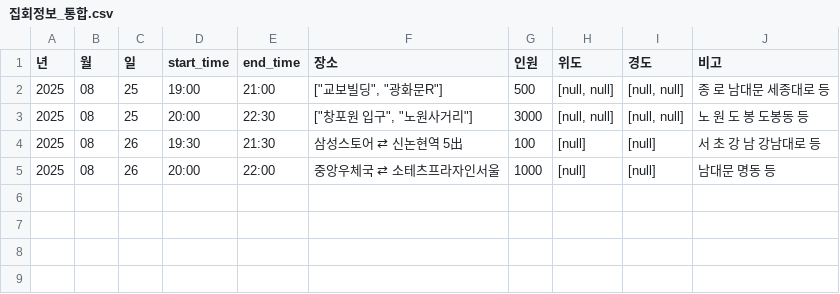
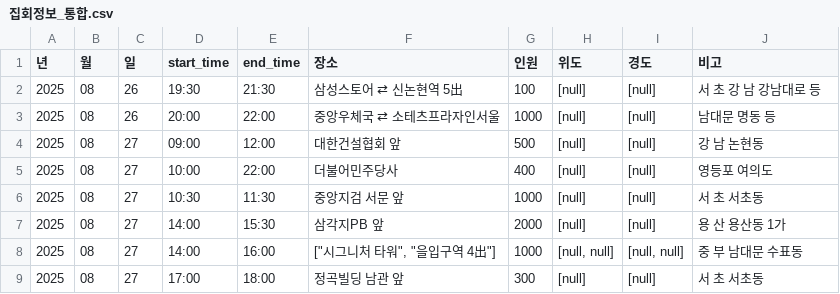
Before and after one commit to MinhaKim02/protest-crawling-database, a CSV file: data/집회정보_통합.csv, drawn as a sheet.

```diff
--- a/data/집회정보_통합.csv
+++ b/data/집회정보_통합.csv
@@ -1,5 +1,9 @@
 년,월,일,start_time,end_time,장소,인원,위도,경도,비고
-2025,08,25,19:00,21:00,"[""교보빌딩"", ""광화문R""]",500,"[null, null]","[null, null]",종 로 남대문 세종대로 등
-2025,08,25,20:00,22:30,"[""창포원 입구"", ""노원사거리""]",3000,"[null, null]","[null, null]",노 원 도 봉 도봉동 등
 2025,08,26,19:30,21:30,삼성스토어 ⇄ 신논현역 5出,100,[null],[null],서 초 강 남 강남대로 등
 2025,08,26,20:00,22:00,중앙우체국 ⇄ 소테츠프라자인서울,1000,[null],[null],남대문 명동 등
+2025,08,27,09:00,12:00,대한건설협회 앞,500,[null],[null],강 남 논현동
+2025,08,27,10:00,22:00,더불어민주당사,400,[null],[null],영등포 여의도
+2025,08,27,10:30,11:30,중앙지검 서문 앞,1000,[null],[null],서 초 서초동
+2025,08,27,14:00,15:30,삼각지PB 앞,2000,[null],[null],용 산 용산동 1가
+2025,08,27,14:00,16:00,"[""시그니처 타워"", ""을입구역 4出""]",1000,"[null, null]","[null, null]",중 부 남대문 수표동
+2025,08,27,17:00,18:00,정곡빌딩 남관 앞,300,[null],[null],서 초 서초동
```
Also changed, not shown: 1 other file.
